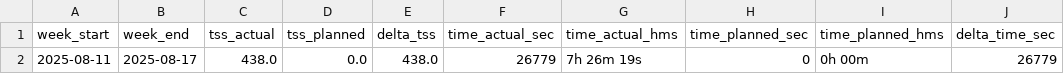
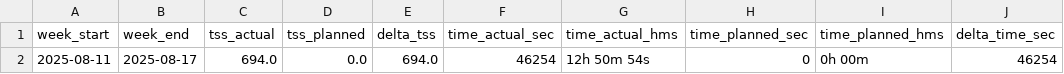
Before and after one commit to tomeese/intervals-icu-bulk-uploader-planned-workouts, a CSV file: reports/weekly/weekly-2025-08-17-summary.csv, drawn as a sheet; only a part is shown; the diff names each change by its address in the sheet, - before the commit and + after, or states it on an @@ line.

```diff
--- a/reports/weekly/weekly-2025-08-17-summary.csv
+++ b/reports/weekly/weekly-2025-08-17-summary.csv
-C2 (tss_actual): 438.0
+C2 (tss_actual): 694.0
-E2 (delta_tss): 438.0
+E2 (delta_tss): 694.0
-F2 (time_actual_sec): 26779
+F2 (time_actual_sec): 46254
-G2 (time_actual_hms): 7h 26m 19s
+G2 (time_actual_hms): 12h 50m 54s
-J2 (delta_time_sec): 26779
+J2 (delta_time_sec): 46254
```
Also changed, not shown: reports/weekly/weekly-2025-08-03-summary.csv, reports/weekly/weekly-2025-08-10-summary.csv, 13 other files.
